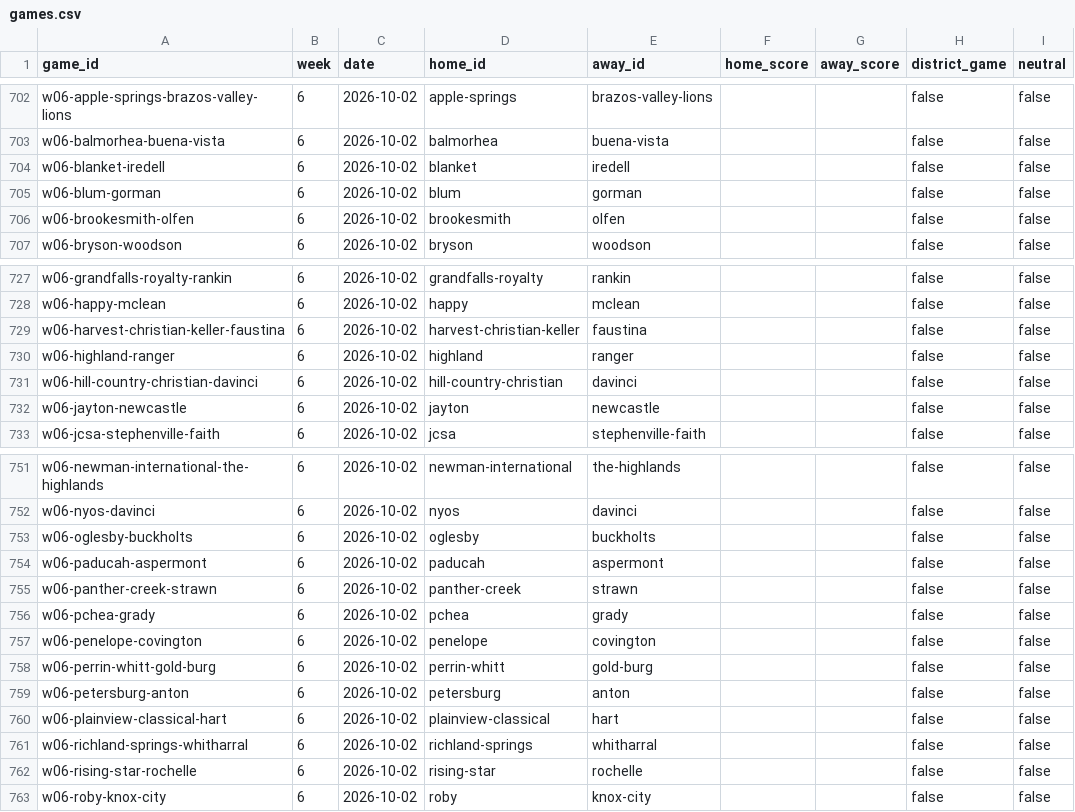
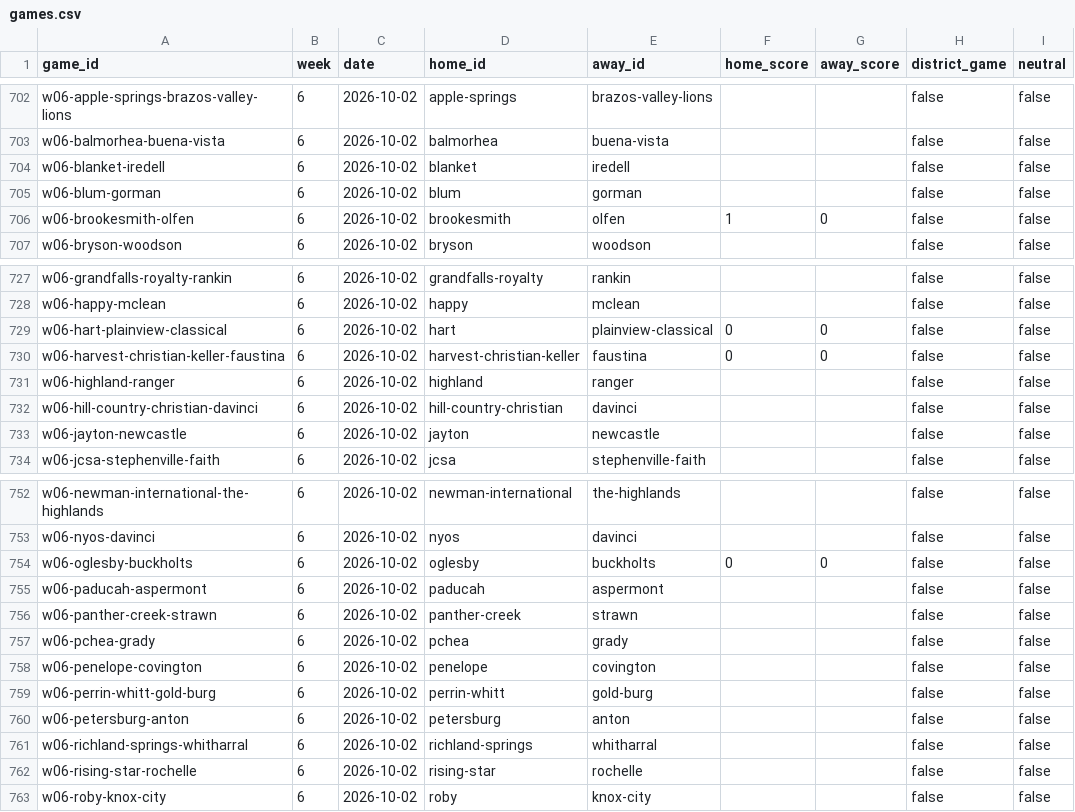
Before and after one commit to rcullens/ranking-tool, a CSV file: sixman_rankings/data/games.csv, drawn as a sheet; only a part is shown, gaps mark what is left out.

```diff
--- a/sixman_rankings/data/games.csv
+++ b/sixman_rankings/data/games.csv
@@ -705,3 +705,3 @@ w06-blanket-iredell,6,2026-10-02,blanket,iredell,,,false,false
 w06-blum-gorman,6,2026-10-02,blum,gorman,,,false,false
-w06-brookesmith-olfen,6,2026-10-02,brookesmith,olfen,,,false,false
+w06-brookesmith-olfen,6,2026-10-02,brookesmith,olfen,1,0,false,false
 w06-bryson-woodson,6,2026-10-02,bryson,woodson,,,false,false
@@ -728,3 +728,4 @@ w06-grandfalls-royalty-rankin,6,2026-10-02,grandfalls-royalty,rankin,,,false,fal
 w06-happy-mclean,6,2026-10-02,happy,mclean,,,false,false
-w06-harvest-christian-keller-faustina,6,2026-10-02,harvest-christian-keller,faustina,,,false,false
+w06-hart-plainview-classical,6,2026-10-02,hart,plainview-classical,0,0,false,false
+w06-harvest-christian-keller-faustina,6,2026-10-02,harvest-christian-keller,faustina,0,0,false,false
 w06-highland-ranger,6,2026-10-02,highland,ranger,,,false,false
@@ -752,3 +753,3 @@ w06-newman-international-the-highlands,6,2026-10-02,newman-international,the-hig
 w06-nyos-davinci,6,2026-10-02,nyos,davinci,,,false,false
-w06-oglesby-buckholts,6,2026-10-02,oglesby,buckholts,,,false,false
+w06-oglesby-buckholts,6,2026-10-02,oglesby,buckholts,0,0,false,false
 w06-paducah-aspermont,6,2026-10-02,paducah,aspermont,,,false,false
@@ -759,3 +760,2 @@ w06-perrin-whitt-gold-burg,6,2026-10-02,perrin-whitt,gold-burg,,,false,false
 w06-petersburg-anton,6,2026-10-02,petersburg,anton,,,false,false
-w06-plainview-classical-hart,6,2026-10-02,plainview-classical,hart,,,false,false
 w06-richland-springs-whitharral,6,2026-10-02,richland-springs,whitharral,,,false,false
```
Also changed, not shown: 17 other files.
